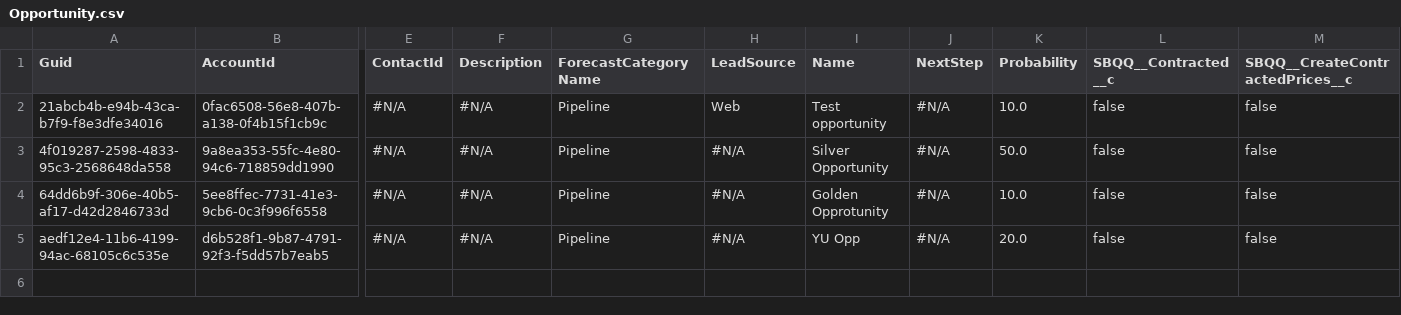
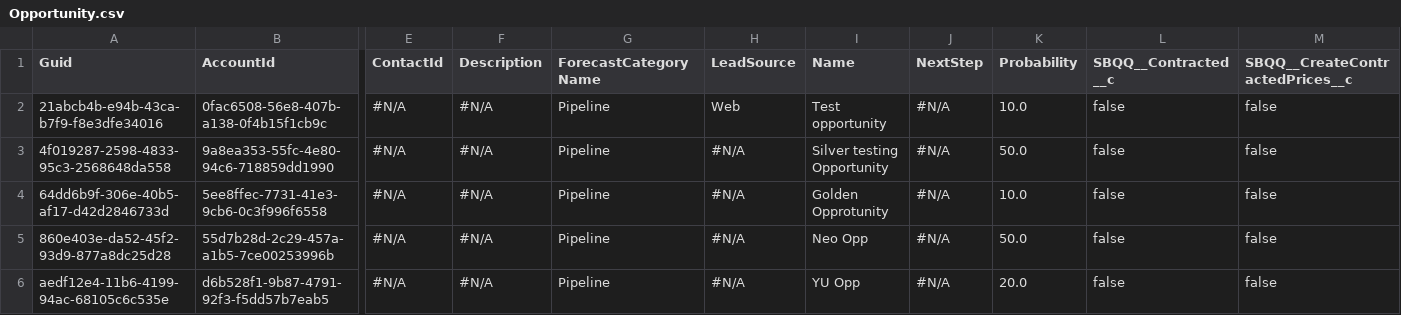
Before and after one commit to prodlytestuser/CPQTest18, a CSV file: Opportunity.csv, drawn as a sheet; only a part is shown, gaps mark what is left out; rows hold the shown columns only; the diff names each change by its address in the sheet, - before the commit and + after, or states it on an @@ line.

```diff
--- a/Opportunity.csv
+++ b/Opportunity.csv
-I3 (Name): Silver Opportunity
+I3 (Name): Silver testing Opportunity
+row 5: 860e403e-da52-45f2-93d9-877a8dc25d28 | 55d7b28d-2c29-457a-a1b5-7ce00253996b | #N/A | #N/A | Pipeline | #N/A | Neo Opp | #N/A | 50.0 | false | false
```
Also changed, not shown: Account.csv, Asset.csv, 3 other files.
